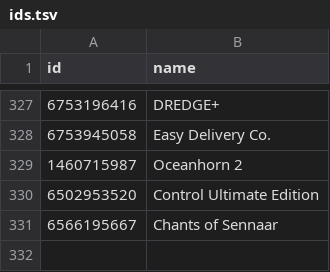
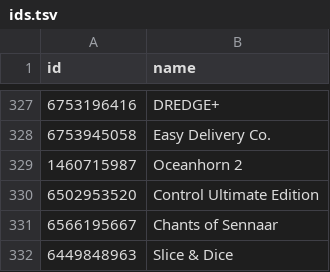
Before and after one commit to albertquiroga/awesome-ios-game-ports, a TSV file: ids.tsv, drawn as a sheet; only a part is shown, gaps mark what is left out; the diff names each change by its address in the sheet, - before the commit and + after, or states it on an @@ line.

```diff
--- a/ids.tsv
+++ b/ids.tsv
+row 332: 6449848963 | Slice & Dice
```
